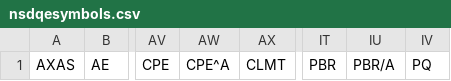
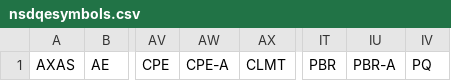
Before and after one commit to caseymacphee/green_quote, a CSV file: financialScraper/dataFiles/nsdqesymbols.csv, drawn as a sheet; only a part is shown, gaps mark what is left out; the diff names each change by its address in the sheet, - before the commit and + after, or states it on an @@ line.

```diff
--- a/financialScraper/dataFiles/nsdqesymbols.csv
+++ b/financialScraper/dataFiles/nsdqesymbols.csv
-AW1: CPE^A
+AW1: CPE-A
-IU1: PBR/A
+IU1: PBR-A
```
Also changed, not shown: financialScraper/dataFiles/nyeindex.csv, financialScraper/dataFiles/nyesymbols.csv, 11 other files.
